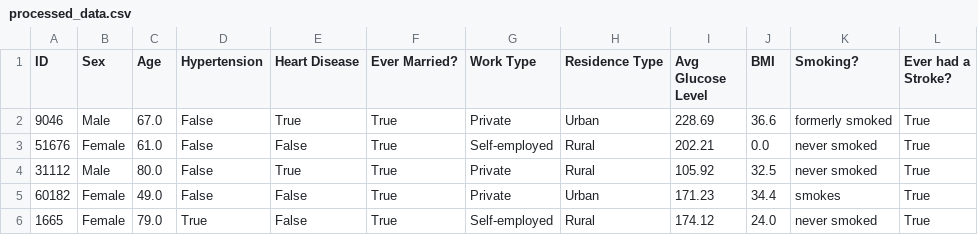
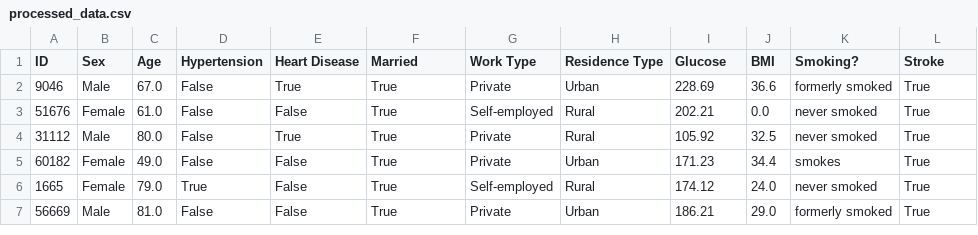
Before and after one commit to Johhad/Group-6-Dashboard-Stroke-Risk-Prediction, a CSV file: jupyter-notebooks/processed_data.csv, drawn as a sheet; only a part is shown; the shorter side is filled out with more unchanged rows.

Commit message:
Update processed_data.csv

```diff
--- a/jupyter-notebooks/processed_data.csv
+++ b/jupyter-notebooks/processed_data.csv
@@ -1,2 +1,2 @@
-ID,Sex,Age,Hypertension,Heart Disease,Ever Married?,Work Type,Residence Type,Avg Glucose Level,BMI,Smoking?,Ever had a Stroke?
+ID,Sex,Age,Hypertension,Heart Disease,Married,Work Type,Residence Type,Glucose,BMI,Smoking?,Stroke
 9046,Male,67.0,False,True,True,Private,Urban,228.69,36.6,formerly smoked,True
```
